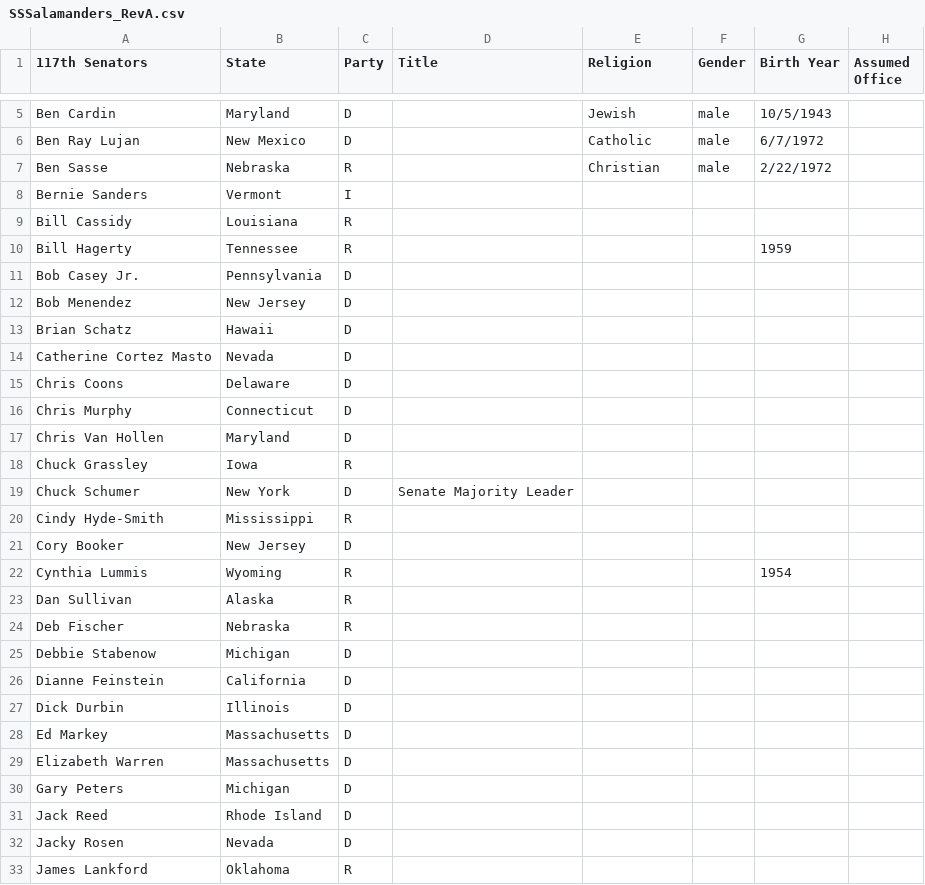
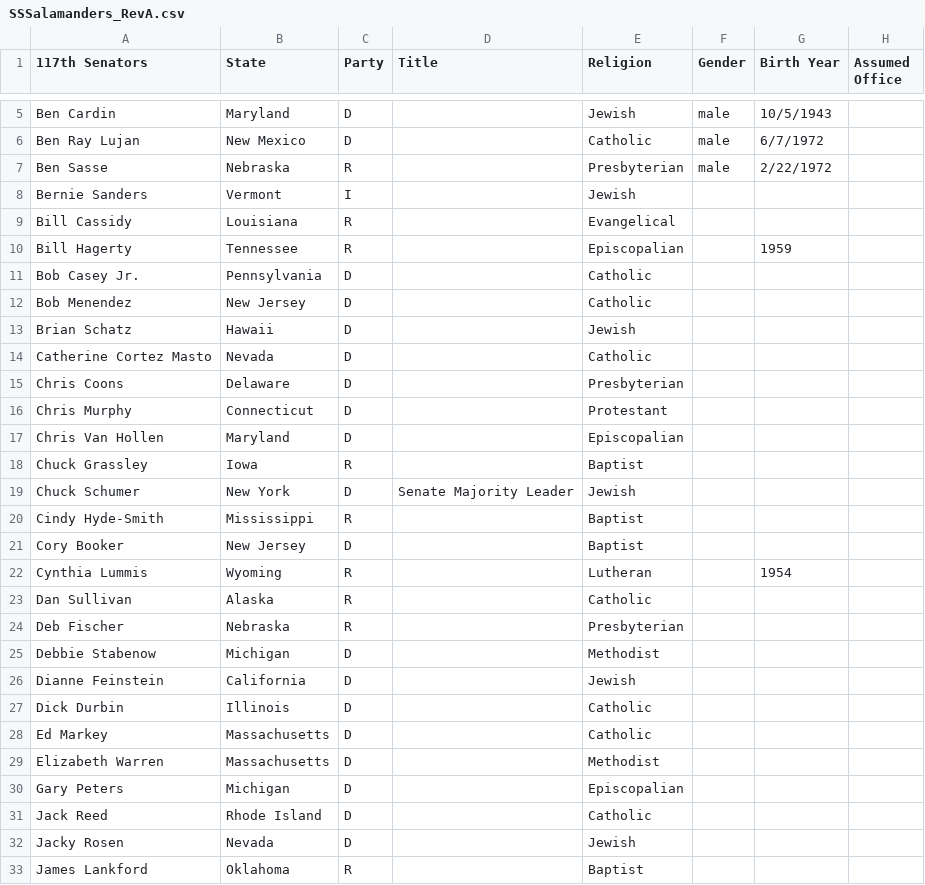
Before and after one commit to isabelle-sanford/senate-analysis, a CSV file: SSSalamanders_RevA.csv, drawn as a sheet; only a part is shown, gaps mark what is left out; the diff covers the shown part only; the diff names each change by its address in the sheet, - before the commit and + after, or states it on an @@ line.

Commit message:
add religion data for senators

```diff
--- a/SSSalamanders_RevA.csv
+++ b/SSSalamanders_RevA.csv
-E7 (Religion): Christian
+E7 (Religion): Presbyterian
-E8 (Religion): (empty)
+E8 (Religion): Jewish
-E9 (Religion): (empty)
+E9 (Religion): Evangelical
-E10 (Religion): (empty)
+E10 (Religion): Episcopalian
-E11:E12 (Religion): (empty)
+E11:E12 (Religion): Catholic
-E13 (Religion): (empty)
+E13 (Religion): Jewish
-E14 (Religion): (empty)
+E14 (Religion): Catholic
-E15 (Religion): (empty)
+E15 (Religion): Presbyterian
-E16 (Religion): (empty)
+E16 (Religion): Protestant
-E17 (Religion): (empty)
+E17 (Religion): Episcopalian
-E18 (Religion): (empty)
+E18 (Religion): Baptist
-E19 (Religion): (empty)
+E19 (Religion): Jewish
-E20:E21 (Religion): (empty)
+E20:E21 (Religion): Baptist
-E22 (Religion): (empty)
+E22 (Religion): Lutheran
-E23 (Religion): (empty)
+E23 (Religion): Catholic
-E24 (Religion): (empty)
+E24 (Religion): Presbyterian
-E25 (Religion): (empty)
+E25 (Religion): Methodist
-E26 (Religion): (empty)
+E26 (Religion): Jewish
-E27:E28 (Religion): (empty)
+E27:E28 (Religion): Catholic
-E29 (Religion): (empty)
+E29 (Religion): Methodist
-E30 (Religion): (empty)
+E30 (Religion): Episcopalian
-E31 (Religion): (empty)
+E31 (Religion): Catholic
-E32 (Religion): (empty)
+E32 (Religion): Jewish
-E33 (Religion): (empty)
+E33 (Religion): Baptist
```
Also changed, not shown: 5 added rows, 4 removed rows and 65 edited cells elsewhere in this file.
